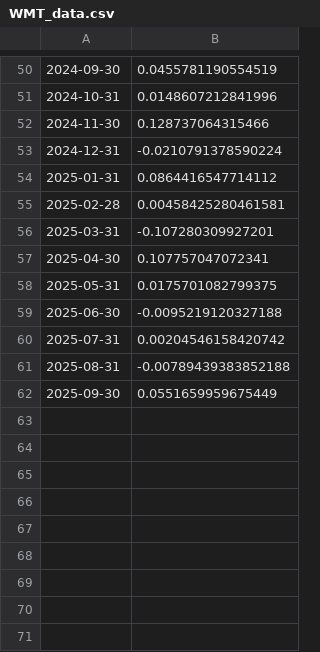
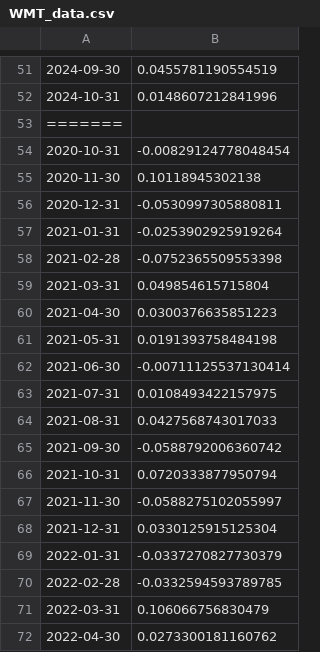
Before and after one commit to eljo5115/QuantMethods, a CSV file: WMT_data.csv, drawn as a sheet; only a part is shown, gaps mark what is left out; the shorter side is filled out with more unchanged rows; the diff covers the shown part only.

```diff
--- a/WMT_data.csv
+++ b/WMT_data.csv
@@ -51 +52,21 @@
 "2024-10-31",0.0148607212841996
+=======
+"2020-10-31",-0.00829124778048454
+"2020-11-30",0.10118945302138
+"2020-12-31",-0.0530997305880811
+"2021-01-31",-0.0253902925919264
+"2021-02-28",-0.0752365509553398
+"2021-03-31",0.049854615715804
+"2021-04-30",0.0300376635851223
+"2021-05-31",0.0191393758484198
+"2021-06-30",-0.00711125537130414
+"2021-07-31",0.0108493422157975
+"2021-08-31",0.0427568743017033
+"2021-09-30",-0.0588792006360742
+"2021-10-31",0.0720333877950794
+"2021-11-30",-0.0588275102055997
+"2021-12-31",0.0330125915125304
+"2022-01-31",-0.0337270827730379
+"2022-02-28",-0.0332594593789785
+"2022-03-31",0.106066756830479
+"2022-04-30",0.0273300181160762
```
Also changed, not shown: 36 added rows elsewhere in this file, SPY_data.csv, 1 other file.
